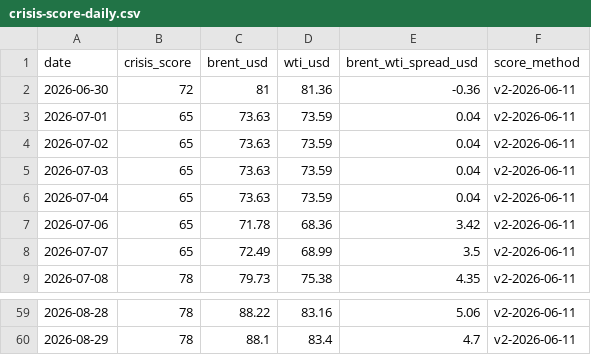
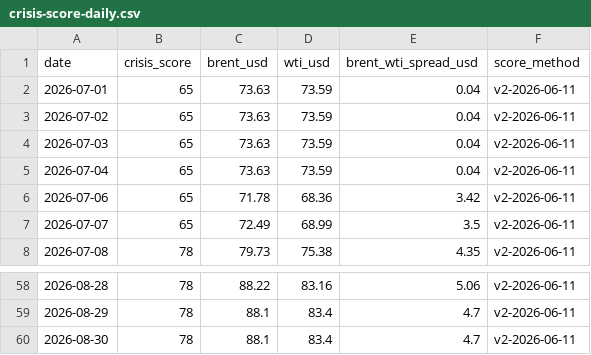
Before and after one commit to asabo1/osprey-cache, a CSV file: public/data/open/crisis-score-daily.csv, drawn as a sheet; only a part is shown, gaps mark what is left out.

```diff
--- a/public/data/open/crisis-score-daily.csv
+++ b/public/data/open/crisis-score-daily.csv
@@ -1,3 +1,2 @@
 date,crisis_score,brent_usd,wti_usd,brent_wti_spread_usd,score_method
-2026-06-30,72,81,81.36,-0.36,v2-2026-06-11
 2026-07-01,65,73.63,73.59,0.04,v2-2026-06-11
@@ -60 +59,2 @@ date,crisis_score,brent_usd,wti_usd,brent_wti_spread_usd,score_method
 2026-08-29,78,88.1,83.4,4.7,v2-2026-06-11
+2026-08-30,78,88.1,83.4,4.7,v2-2026-06-11
```
Also changed, not shown: 14 other files.
